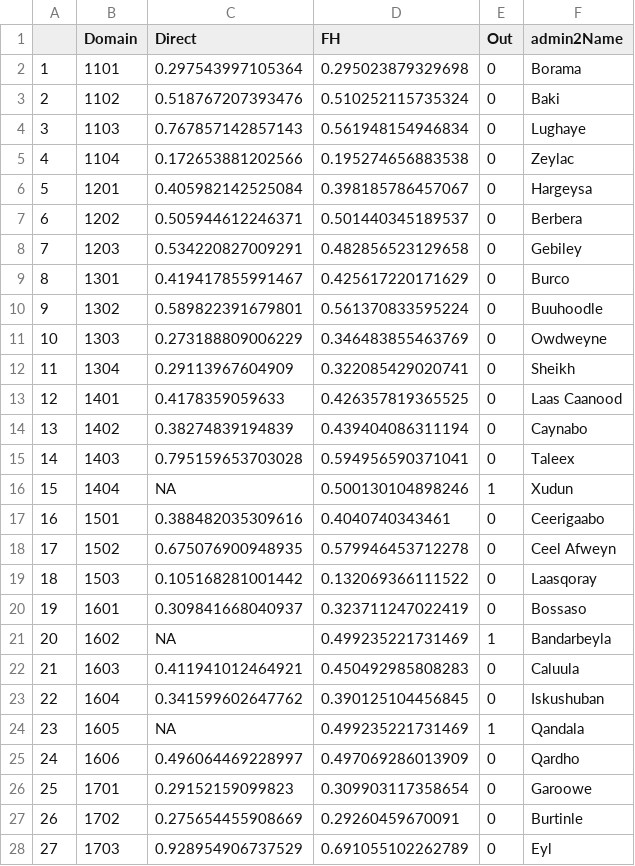
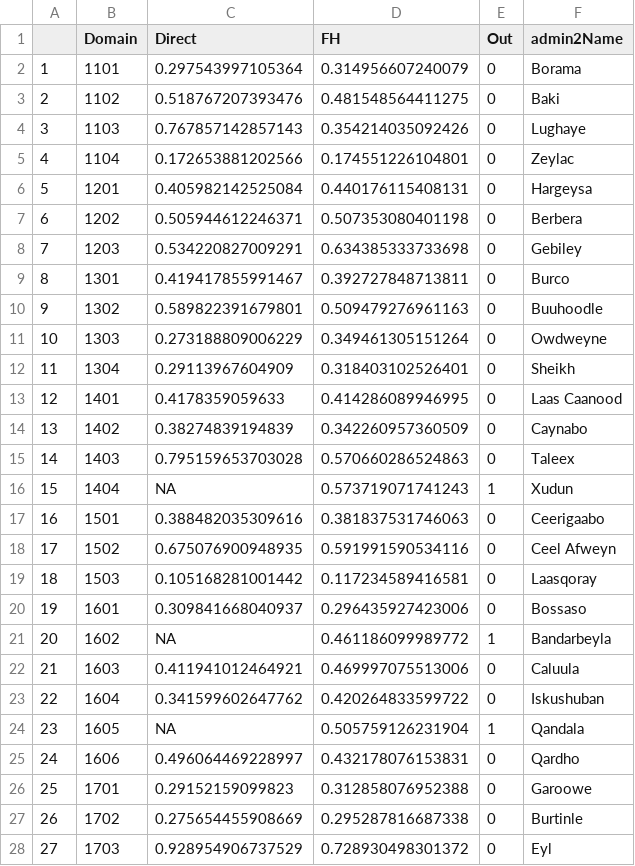
Before and after one commit to SSA-Statistical-Team-Projects/somPovMap, a CSV file: data-clean/ebp_results/fh_model_not_admin2.csv, drawn as a sheet; only a part is shown; the diff covers the shown part only.

```diff
--- a/data-clean/ebp_results/fh_model_not_admin2.csv
+++ b/data-clean/ebp_results/fh_model_not_admin2.csv
@@ -1,28 +1,28 @@
 "","Domain","Direct","FH","Out","admin2Name"
-"1",1101,0.297543997105364,0.295023879329698,0,"Borama"
-"2",1102,0.518767207393476,0.510252115735324,0,"Baki"
-"3",1103,0.767857142857143,0.561948154946834,0,"Lughaye"
-"4",1104,0.172653881202566,0.195274656883538,0,"Zeylac"
-"5",1201,0.405982142525084,0.398185786457067,0,"Hargeysa"
-"6",1202,0.505944612246371,0.501440345189537,0,"Berbera"
-"7",1203,0.534220827009291,0.482856523129658,0,"Gebiley"
-"8",1301,0.419417855991467,0.425617220171629,0,"Burco"
-"9",1302,0.589822391679801,0.561370833595224,0,"Buuhoodle"
-"10",1303,0.273188809006229,0.346483855463769,0,"Owdweyne"
-"11",1304,0.29113967604909,0.322085429020741,0,"Sheikh"
-"12",1401,0.4178359059633,0.426357819365525,0,"Laas Caanood"
-"13",1402,0.38274839194839,0.439404086311194,0,"Caynabo"
-"14",1403,0.795159653703028,0.594956590371041,0,"Taleex"
-"15",1404,NA,0.500130104898246,1,"Xudun"
-"16",1501,0.388482035309616,0.4040740343461,0,"Ceerigaabo"
-"17",1502,0.675076900948935,0.579946453712278,0,"Ceel Afweyn"
-"18",1503,0.105168281001442,0.132069366111522,0,"Laasqoray"
-"19",1601,0.309841668040937,0.323711247022419,0,"Bossaso"
-"20",1602,NA,0.499235221731469,1,"Bandarbeyla"
-"21",1603,0.411941012464921,0.450492985808283,0,"Caluula"
-"22",1604,0.341599602647762,0.390125104456845,0,"Iskushuban"
-"23",1605,NA,0.499235221731469,1,"Qandala"
-"24",1606,0.496064469228997,0.497069286013909,0,"Qardho"
-"25",1701,0.29152159099823,0.309903117358654,0,"Garoowe"
-"26",1702,0.275654455908669,0.29260459670091,0,"Burtinle"
-"27",1703,0.928954906737529,0.691055102262789,0,"Eyl"
+"1",1101,0.297543997105364,0.314956607240079,0,"Borama"
+"2",1102,0.518767207393476,0.481548564411275,0,"Baki"
+"3",1103,0.767857142857143,0.354214035092426,0,"Lughaye"
+"4",1104,0.172653881202566,0.174551226104801,0,"Zeylac"
+"5",1201,0.405982142525084,0.440176115408131,0,"Hargeysa"
+"6",1202,0.505944612246371,0.507353080401198,0,"Berbera"
+"7",1203,0.534220827009291,0.634385333733698,0,"Gebiley"
+"8",1301,0.419417855991467,0.392727848713811,0,"Burco"
+"9",1302,0.589822391679801,0.509479276961163,0,"Buuhoodle"
+"10",1303,0.273188809006229,0.349461305151264,0,"Owdweyne"
+"11",1304,0.29113967604909,0.318403102526401,0,"Sheikh"
+"12",1401,0.4178359059633,0.414286089946995,0,"Laas Caanood"
+"13",1402,0.38274839194839,0.342260957360509,0,"Caynabo"
+"14",1403,0.795159653703028,0.570660286524863,0,"Taleex"
+"15",1404,NA,0.573719071741243,1,"Xudun"
+"16",1501,0.388482035309616,0.381837531746063,0,"Ceerigaabo"
+"17",1502,0.675076900948935,0.591991590534116,0,"Ceel Afweyn"
+"18",1503,0.105168281001442,0.117234589416581,0,"Laasqoray"
+"19",1601,0.309841668040937,0.296435927423006,0,"Bossaso"
+"20",1602,NA,0.461186099989772,1,"Bandarbeyla"
+"21",1603,0.411941012464921,0.469997075513006,0,"Caluula"
+"22",1604,0.341599602647762,0.420264833599722,0,"Iskushuban"
+"23",1605,NA,0.505759126231904,1,"Qandala"
+"24",1606,0.496064469228997,0.432178076153831,0,"Qardho"
+"25",1701,0.29152159099823,0.312858076952388,0,"Garoowe"
+"26",1702,0.275654455908669,0.295287816687338,0,"Burtinle"
+"27",1703,0.928954906737529,0.728930498301372,0,"Eyl"
```
Also changed, not shown: 47 edited cells elsewhere in this file, data-clean/ebp_results/povertymap_som.csv, data-clean/ebp_results/povmap_benchmark.csv, 10 other files.
